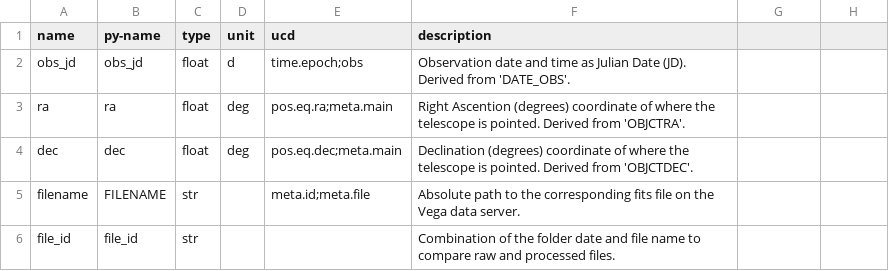
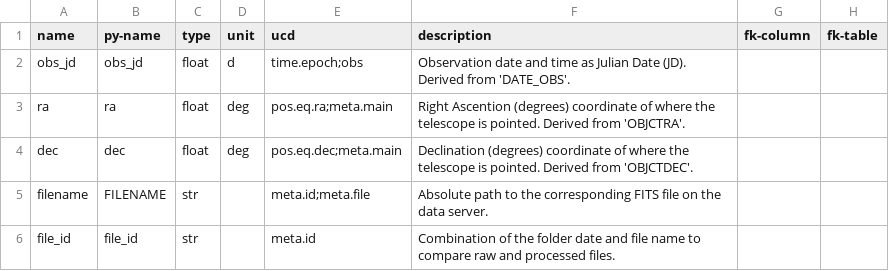
Before and after one commit to PracticalAstronomyCrew/blaauw-archive, a CSV file: definitions/columns/raw.csv, drawn as a sheet; the diff names each change by its address in the sheet, - before the commit and + after, or states it on an @@ line.

```diff
--- a/definitions/columns/raw.csv
+++ b/definitions/columns/raw.csv
-G1: (empty)
+G1: fk-column
-H1: (empty)
+H1: fk-table
-F5 (description): …the corresponding fits file on the Vega data server.
+F5 (description): …the corresponding FITS file on the data server.
-E6 (ucd): (empty)
+E6 (ucd): meta.id
```
Also changed, not shown: definitions/columns/headers.csv, definitions/columns/reduced.csv, 2 other files.
